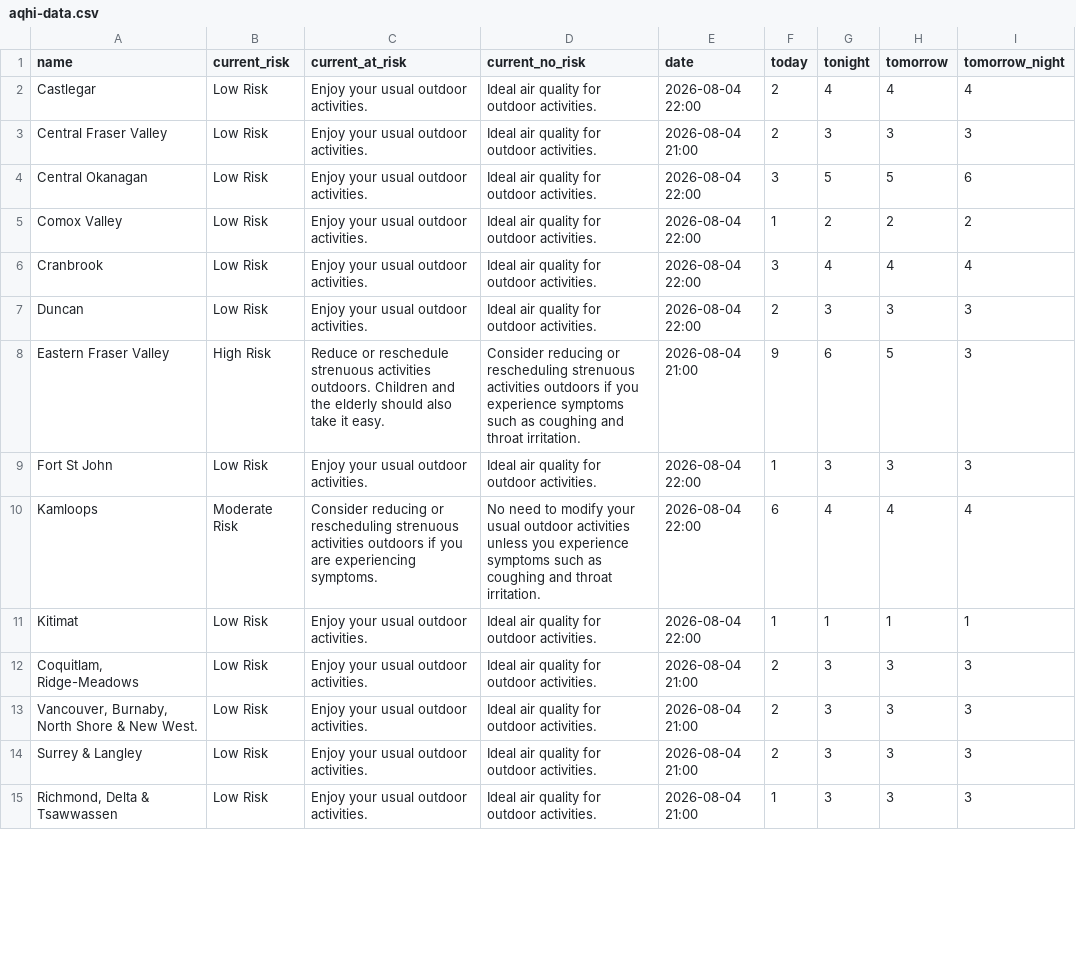
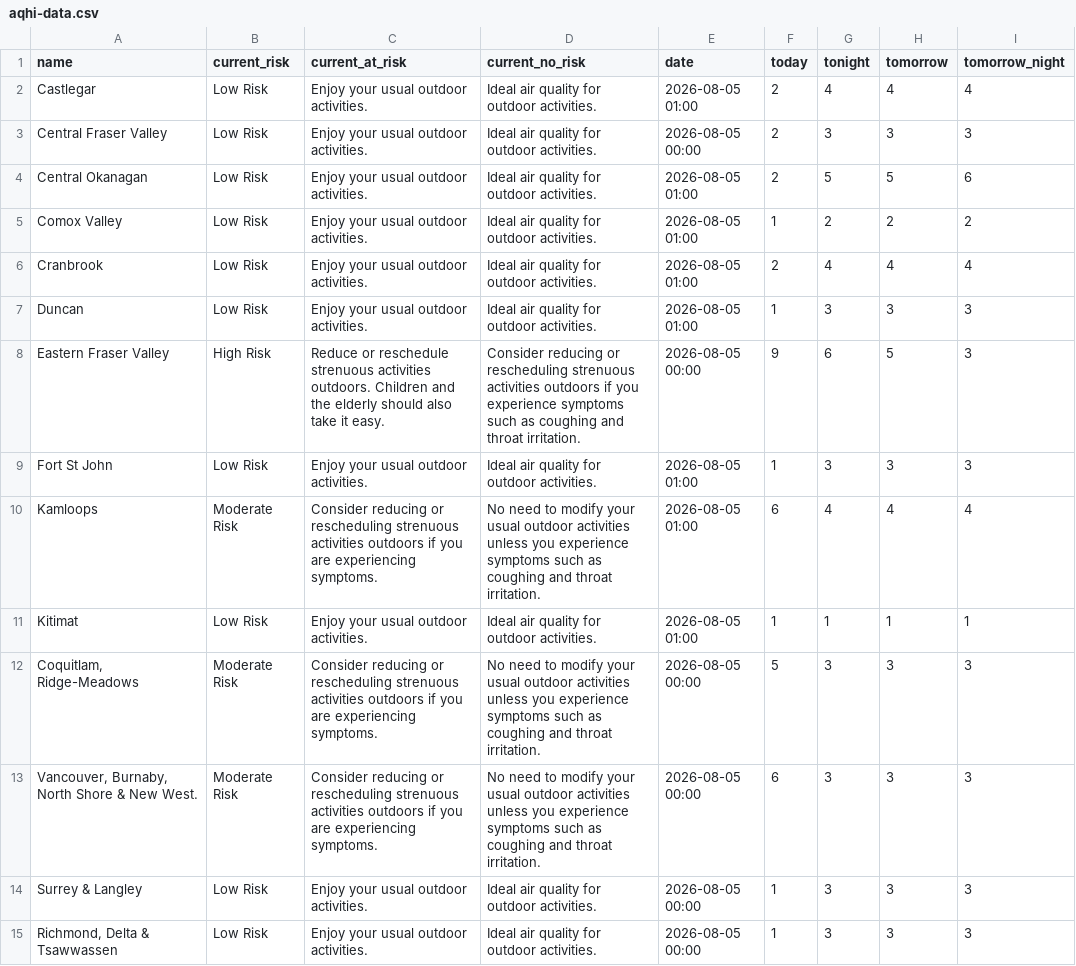
Before and after one commit to vs-postmedia/bc-wildfire-scraper, a CSV file: data/aqhi-data.csv, drawn as a sheet; only a part is shown; the diff covers the shown part only.

```diff
--- a/data/aqhi-data.csv
+++ b/data/aqhi-data.csv
@@ -1,15 +1,15 @@
 "name","current_risk","current_at_risk","current_no_risk","date","today","tonight","tomorrow","tomorrow_night"
-"Castlegar","Low Risk","Enjoy your usual outdoor activities.","Ideal air quality for outdoor activities.","2026-08-04 22:00","2","4","4","4"
-"Central Fraser Valley","Low Risk","Enjoy your usual outdoor activities.","Ideal air quality for outdoor activities.","2026-08-04 21:00","2","3","3","3"
-"Central Okanagan","Low Risk","Enjoy your usual outdoor activities.","Ideal air quality for outdoor activities.","2026-08-04 22:00","3","5","5","6"
-"Comox Valley","Low Risk","Enjoy your usual outdoor activities.","Ideal air quality for outdoor activities.","2026-08-04 22:00","1","2","2","2"
-"Cranbrook","Low Risk","Enjoy your usual outdoor activities.","Ideal air quality for outdoor activities.","2026-08-04 22:00","3","4","4","4"
-"Duncan","Low Risk","Enjoy your usual outdoor activities.","Ideal air quality for outdoor activities.","2026-08-04 22:00","2","3","3","3"
-"Eastern Fraser Valley","High Risk","Reduce or reschedule strenuous activities outdoors. Children and the elderly should also take it easy.","Consider reducing or rescheduling strenuous activities outdoors if you experience symptoms such as coughing and throat irritation.","2026-08-04 21:00","9","6","5","3"
-"Fort St John","Low Risk","Enjoy your usual outdoor activities.","Ideal air quality for outdoor activities.","2026-08-04 22:00","1","3","3","3"
-"Kamloops","Moderate Risk","Consider reducing or rescheduling strenuous activities outdoors if you are experiencing symptoms.","No need to modify your usual outdoor activities unless you experience symptoms such as coughing and throat irritation.","2026-08-04 22:00","6","4","4","4"
-"Kitimat","Low Risk","Enjoy your usual outdoor activities.","Ideal air quality for outdoor activities.","2026-08-04 22:00","1","1","1","1"
-"Coquitlam, Ridge-Meadows","Low Risk","Enjoy your usual outdoor activities.","Ideal air quality for outdoor activities.","2026-08-04 21:00","2","3","3","3"
-"Vancouver, Burnaby, North Shore & New West.","Low Risk","Enjoy your usual outdoor activities.","Ideal air quality for outdoor activities.","2026-08-04 21:00","2","3","3","3"
-"Surrey & Langley","Low Risk","Enjoy your usual outdoor activities.","Ideal air quality for outdoor activities.","2026-08-04 21:00","2","3","3","3"
-"Richmond, Delta & Tsawwassen","Low Risk","Enjoy your usual outdoor activities.","Ideal air quality for outdoor activities.","2026-08-04 21:00","1","3","3","3"
+"Castlegar","Low Risk","Enjoy your usual outdoor activities.","Ideal air quality for outdoor activities.","2026-08-05 01:00","2","4","4","4"
+"Central Fraser Valley","Low Risk","Enjoy your usual outdoor activities.","Ideal air quality for outdoor activities.","2026-08-05 00:00","2","3","3","3"
+"Central Okanagan","Low Risk","Enjoy your usual outdoor activities.","Ideal air quality for outdoor activities.","2026-08-05 01:00","2","5","5","6"
+"Comox Valley","Low Risk","Enjoy your usual outdoor activities.","Ideal air quality for outdoor activities.","2026-08-05 01:00","1","2","2","2"
+"Cranbrook","Low Risk","Enjoy your usual outdoor activities.","Ideal air quality for outdoor activities.","2026-08-05 01:00","2","4","4","4"
+"Duncan","Low Risk","Enjoy your usual outdoor activities.","Ideal air quality for outdoor activities.","2026-08-05 01:00","1","3","3","3"
+"Eastern Fraser Valley","High Risk","Reduce or reschedule strenuous activities outdoors. Children and the elderly should also take it easy.","Consider reducing or rescheduling strenuous activities outdoors if you experience symptoms such as coughing and throat irritation.","2026-08-05 00:00","9","6","5","3"
+"Fort St John","Low Risk","Enjoy your usual outdoor activities.","Ideal air quality for outdoor activities.","2026-08-05 01:00","1","3","3","3"
+"Kamloops","Moderate Risk","Consider reducing or rescheduling strenuous activities outdoors if you are experiencing symptoms.","No need to modify your usual outdoor activities unless you experience symptoms such as coughing and throat irritation.","2026-08-05 01:00","6","4","4","4"
+"Kitimat","Low Risk","Enjoy your usual outdoor activities.","Ideal air quality for outdoor activities.","2026-08-05 01:00","1","1","1","1"
+"Coquitlam, Ridge-Meadows","Moderate Risk","Consider reducing or rescheduling strenuous activities outdoors if you are experiencing symptoms.","No need to modify your usual outdoor activities unless you experience symptoms such as coughing and throat irritation.","2026-08-05 00:00","5","3","3","3"
+"Vancouver, Burnaby, North Shore & New West.","Moderate Risk","Consider reducing or rescheduling strenuous activities outdoors if you are experiencing symptoms.","No need to modify your usual outdoor activities unless you experience symptoms such as coughing and throat irritation.","2026-08-05 00:00","6","3","3","3"
+"Surrey & Langley","Low Risk","Enjoy your usual outdoor activities.","Ideal air quality for outdoor activities.","2026-08-05 00:00","1","3","3","3"
+"Richmond, Delta & Tsawwassen","Low Risk","Enjoy your usual outdoor activities.","Ideal air quality for outdoor activities.","2026-08-05 00:00","1","3","3","3"
```
Also changed, not shown: 23 edited cells elsewhere in this file, 2 other files.
